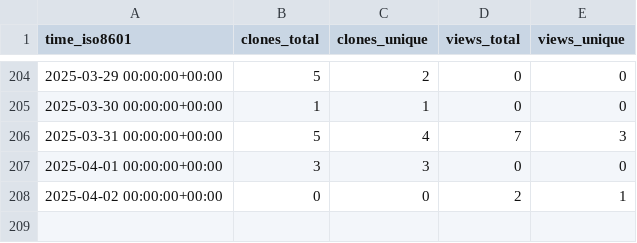
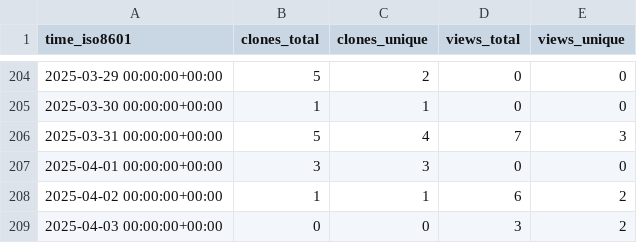
Before and after one commit to grp-bork/spire, a CSV file: grp-bork/spire/ghrs-data/views_clones_aggregate.csv, drawn as a sheet; only a part is shown, gaps mark what is left out.

```diff
--- a/grp-bork/spire/ghrs-data/views_clones_aggregate.csv
+++ b/grp-bork/spire/ghrs-data/views_clones_aggregate.csv
@@ -207,2 +207,3 @@ time_iso8601,clones_total,clones_unique,views_total,views_unique
 2025-04-01 00:00:00+00:00,3,3,0,0
-2025-04-02 00:00:00+00:00,0,0,2,1
+2025-04-02 00:00:00+00:00,1,1,6,2
+2025-04-03 00:00:00+00:00,0,0,3,2
```
Also changed, not shown: 1 other file.
